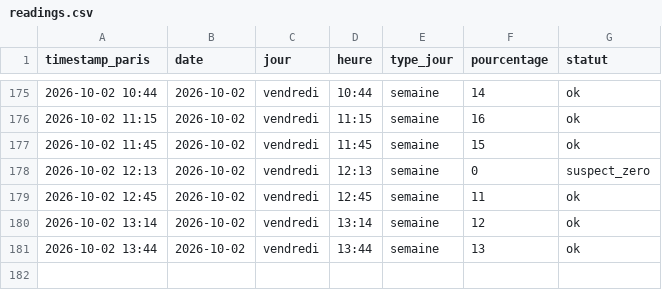
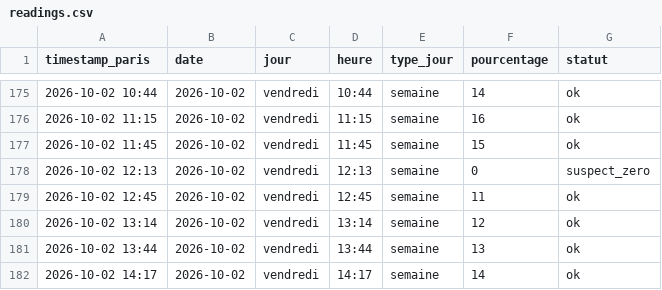
Before and after one commit to edwolfpack/caliceo-affluence, a CSV file: data/readings.csv, drawn as a sheet; only a part is shown, gaps mark what is left out.

```diff
--- a/data/readings.csv
+++ b/data/readings.csv
@@ -181 +181,2 @@ timestamp_paris,date,jour,heure,type_jour,pourcentage,statut
 2026-10-02 13:44,2026-10-02,vendredi,13:44,semaine,13,ok
+2026-10-02 14:17,2026-10-02,vendredi,14:17,semaine,14,ok
```
